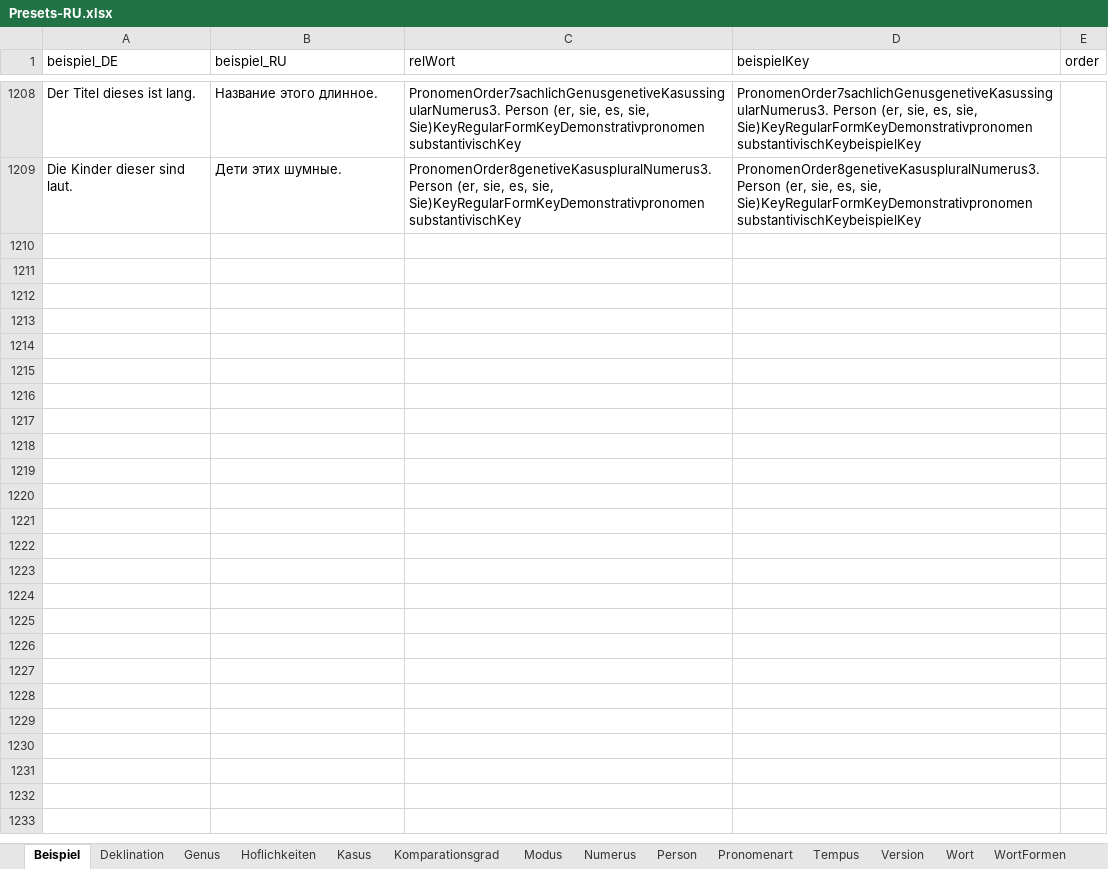
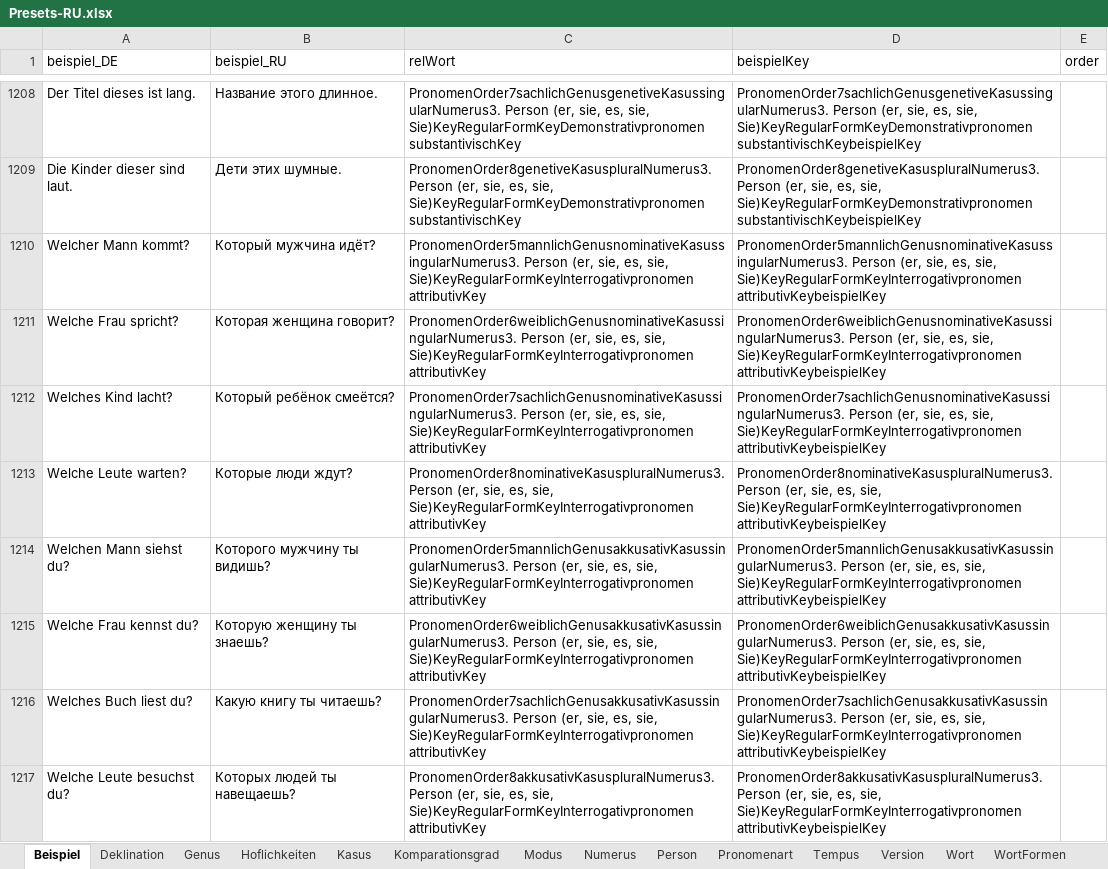
Before and after one commit to AdvancedResearches/AutoLehrer, an Excel workbook: Presets preparation/Presets-RU.xlsx, sheet Beispiel, drawn as a sheet; only a part is shown, gaps mark what is left out; values as stored, in another font and other column widths than the file's, no borders; table styles not drawn; the diff covers the shown part only; the diff names each change by its address in the sheet, - before the commit and + after, or states it on an @@ line.

Commit message:
1.0.7.0: Pronomens - interrogativ pronomen attributiv

```diff
--- a/Presets preparation/Presets-RU.xlsx (sheet Beispiel)
+++ b/Presets preparation/Presets-RU.xlsx (sheet Beispiel)
+row 1210: Welcher Mann kommt? | Который мужчина идёт? | PronomenOrder5mannlichGenusnominativeKasussingularNumerus3. Person (er, sie, es, sie, Sie)KeyRegularFormKeyInterrogativpronomen attributivKey | PronomenOrder5mannlichGenusnominativeKasussingularNumerus3. Person (er, sie, es, sie, Sie)KeyRegularFormKeyInterrogativpronomen attributivKeybeispielKey
+row 1211: Welche Frau spricht? | Которая женщина говорит? | PronomenOrder6weiblichGenusnominativeKasussingularNumerus3. Person (er, sie, es, sie, Sie)KeyRegularFormKeyInterrogativpronomen attributivKey | PronomenOrder6weiblichGenusnominativeKasussingularNumerus3. Person (er, sie, es, sie, Sie)KeyRegularFormKeyInterrogativpronomen attributivKeybeispielKey
+row 1212: Welches Kind lacht? | Который ребёнок смеётся? | PronomenOrder7sachlichGenusnominativeKasussingularNumerus3. Person (er, sie, es, sie, Sie)KeyRegularFormKeyInterrogativpronomen attributivKey | PronomenOrder7sachlichGenusnominativeKasussingularNumerus3. Person (er, sie, es, sie, Sie)KeyRegularFormKeyInterrogativpronomen attributivKeybeispielKey
+row 1213: Welche Leute warten? | Которые люди ждут? | PronomenOrder8nominativeKasuspluralNumerus3. Person (er, sie, es, sie, Sie)KeyRegularFormKeyInterrogativpronomen attributivKey | PronomenOrder8nominativeKasuspluralNumerus3. Person (er, sie, es, sie, Sie)KeyRegularFormKeyInterrogativpronomen attributivKeybeispielKey
+row 1214: Welchen Mann siehst du? | Которого мужчину ты видишь? | PronomenOrder5mannlichGenusakkusativKasussingularNumerus3. Person (er, sie, es, sie, Sie)KeyRegularFormKeyInterrogativpronomen attributivKey | PronomenOrder5mannlichGenusakkusativKasussingularNumerus3. Person (er, sie, es, sie, Sie)KeyRegularFormKeyInterrogativpronomen attributivKeybeispielKey
+row 1215: Welche Frau kennst du? | Которую женщину ты знаешь? | PronomenOrder6weiblichGenusakkusativKasussingularNumerus3. Person (er, sie, es, sie, Sie)KeyRegularFormKeyInterrogativpronomen attributivKey | PronomenOrder6weiblichGenusakkusativKasussingularNumerus3. Person (er, sie, es, sie, Sie)KeyRegularFormKeyInterrogativpronomen attributivKeybeispielKey
+row 1216: Welches Buch liest du? | Какую книгу ты читаешь? | PronomenOrder7sachlichGenusakkusativKasussingularNumerus3. Person (er, sie, es, sie, Sie)KeyRegularFormKeyInterrogativpronomen attributivKey | PronomenOrder7sachlichGenusakkusativKasussingularNumerus3. Person (er, sie, es, sie, Sie)KeyRegularFormKeyInterrogativpronomen attributivKeybeispielKey
+row 1217: Welche Leute besuchst du? | Которых людей ты навещаешь? | PronomenOrder8akkusativKasuspluralNumerus3. Person (er, sie, es, sie, Sie)KeyRegularFormKeyInterrogativpronomen attributivKey | PronomenOrder8akkusativKasuspluralNumerus3. Person (er, sie, es, sie, Sie)KeyRegularFormKeyInterrogativpronomen attributivKeybeispielKey
```
Also changed, not shown: 8 added rows elsewhere in this sheet, sheet Wort, sheet Version, 3 other files.
